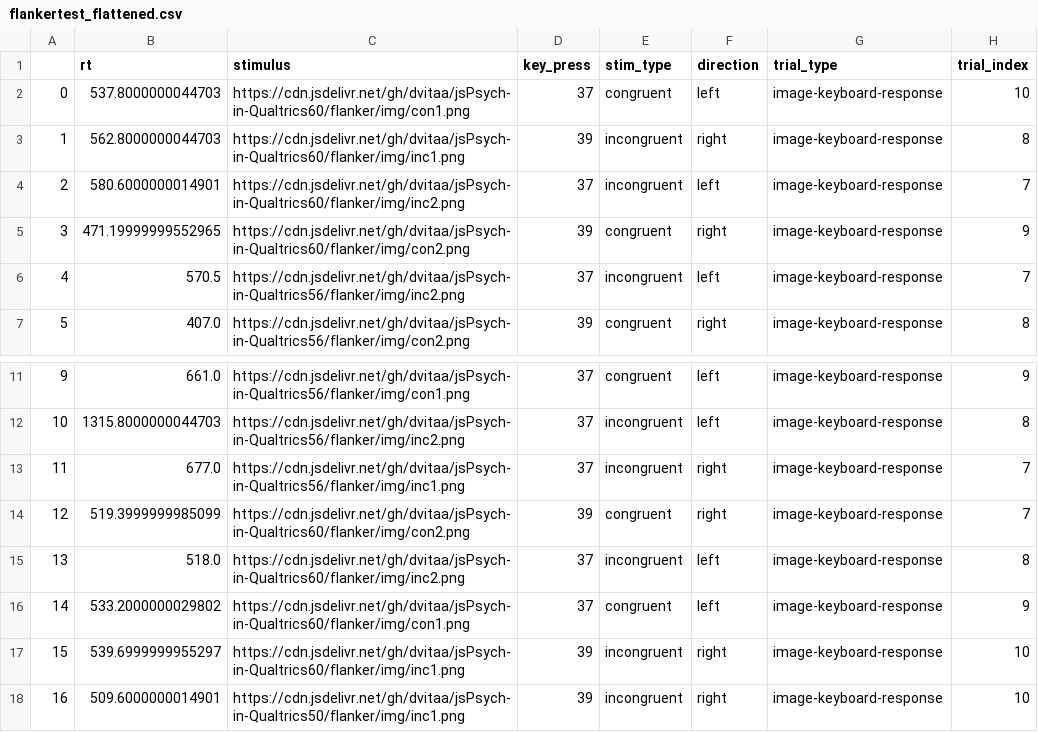
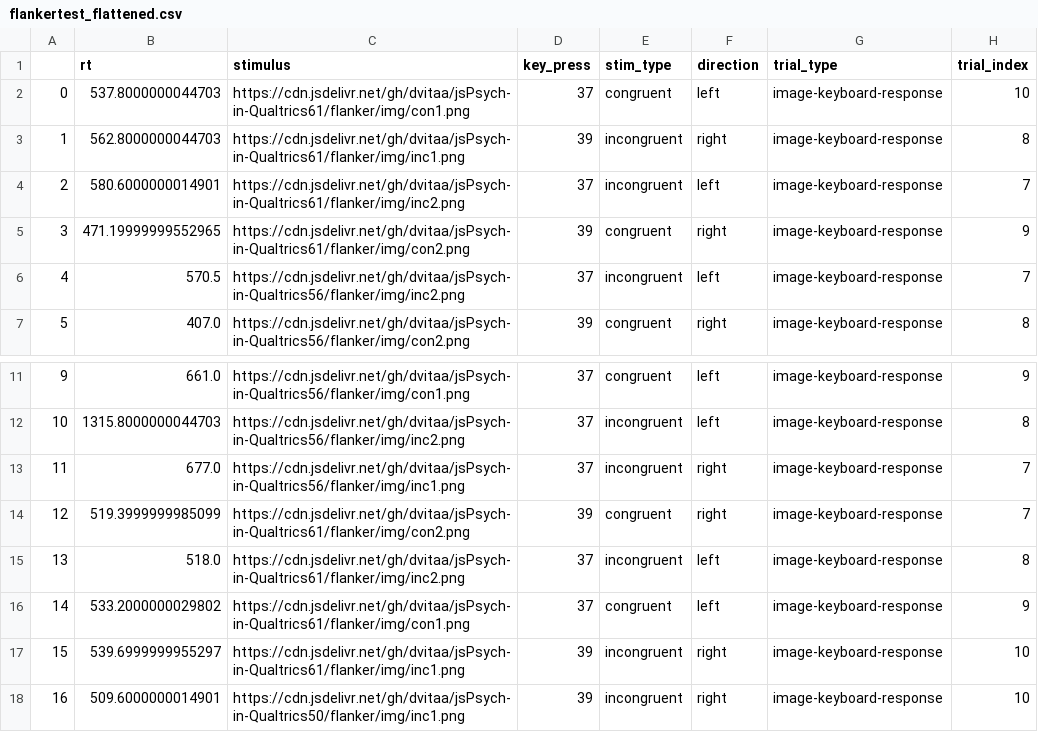
Before and after one commit to dvitaa/jsPsych-in-Qualtrics, a CSV file: flanker/data/flankertest_flattened.csv, drawn as a sheet; only a part is shown, gaps mark what is left out; the diff names each change by its address in the sheet, - before the commit and + after, or states it on an @@ line.

```diff
--- a/flanker/data/flankertest_flattened.csv
+++ b/flanker/data/flankertest_flattened.csv
-C2 (stimulus): https://cdn.jsdelivr.net/gh/dvitaa/jsPsych-in-Qualtrics60/flanker/img/con1.png
+C2 (stimulus): https://cdn.jsdelivr.net/gh/dvitaa/jsPsych-in-Qualtrics61/flanker/img/con1.png
-C3 (stimulus): https://cdn.jsdelivr.net/gh/dvitaa/jsPsych-in-Qualtrics60/flanker/img/inc1.png
+C3 (stimulus): https://cdn.jsdelivr.net/gh/dvitaa/jsPsych-in-Qualtrics61/flanker/img/inc1.png
-C4 (stimulus): https://cdn.jsdelivr.net/gh/dvitaa/jsPsych-in-Qualtrics60/flanker/img/inc2.png
+C4 (stimulus): https://cdn.jsdelivr.net/gh/dvitaa/jsPsych-in-Qualtrics61/flanker/img/inc2.png
-C5 (stimulus): https://cdn.jsdelivr.net/gh/dvitaa/jsPsych-in-Qualtrics60/flanker/img/con2.png
+C5 (stimulus): https://cdn.jsdelivr.net/gh/dvitaa/jsPsych-in-Qualtrics61/flanker/img/con2.png
-C14 (stimulus): https://cdn.jsdelivr.net/gh/dvitaa/jsPsych-in-Qualtrics60/flanker/img/con2.png
+C14 (stimulus): https://cdn.jsdelivr.net/gh/dvitaa/jsPsych-in-Qualtrics61/flanker/img/con2.png
-C15 (stimulus): https://cdn.jsdelivr.net/gh/dvitaa/jsPsych-in-Qualtrics60/flanker/img/inc2.png
+C15 (stimulus): https://cdn.jsdelivr.net/gh/dvitaa/jsPsych-in-Qualtrics61/flanker/img/inc2.png
-C16 (stimulus): https://cdn.jsdelivr.net/gh/dvitaa/jsPsych-in-Qualtrics60/flanker/img/con1.png
+C16 (stimulus): https://cdn.jsdelivr.net/gh/dvitaa/jsPsych-in-Qualtrics61/flanker/img/con1.png
-C17 (stimulus): https://cdn.jsdelivr.net/gh/dvitaa/jsPsych-in-Qualtrics60/flanker/img/inc1.png
+C17 (stimulus): https://cdn.jsdelivr.net/gh/dvitaa/jsPsych-in-Qualtrics61/flanker/img/inc1.png
```
Also changed, not shown: countingstroop/stroop.csv, countingstroop/teststroop.csv, 8 other files.
